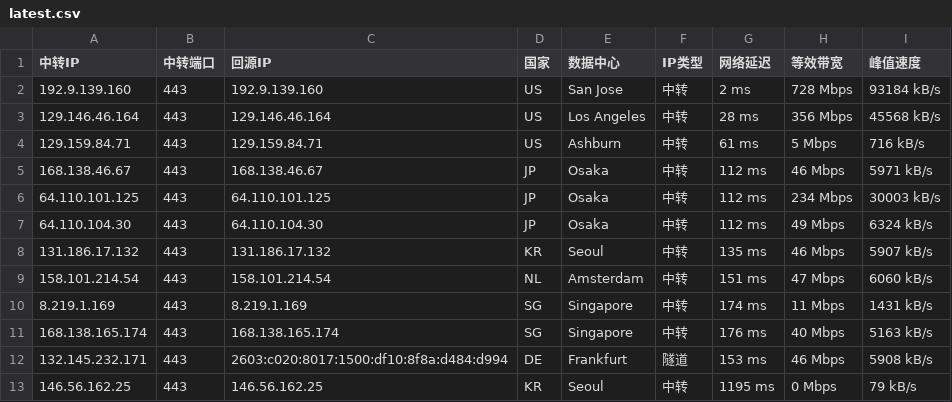
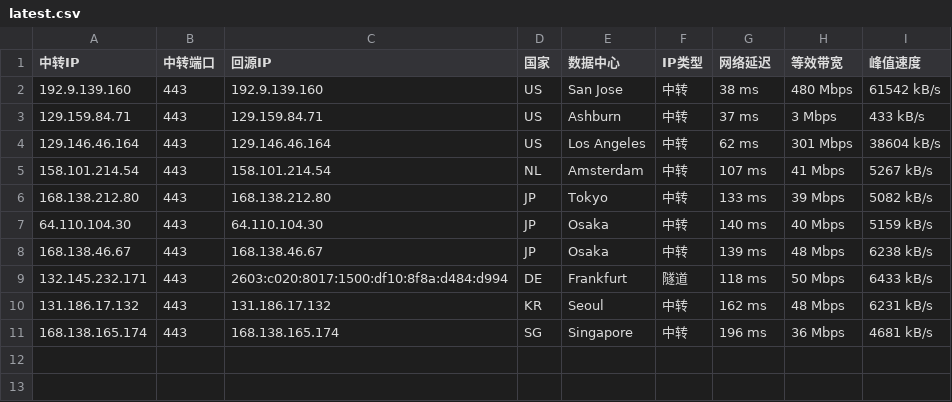
Before and after one commit to 520mmxx/CF-PROXYIP, a CSV file: latest.csv, drawn as a sheet.

```diff
--- a/latest.csv
+++ b/latest.csv
@@ -1,13 +1,11 @@
 中转IP,中转端口,回源IP,国家,数据中心,IP类型,网络延迟,等效带宽,峰值速度
-192.9.139.160,443,192.9.139.160,US,San Jose,中转,2 ms,728 Mbps,93184 kB/s
-129.146.46.164,443,129.146.46.164,US,Los Angeles,中转,28 ms,356 Mbps,45568 kB/s
-129.159.84.71,443,129.159.84.71,US,Ashburn,中转,61 ms,5 Mbps,716 kB/s
-168.138.46.67,443,168.138.46.67,JP,Osaka,中转,112 ms,46 Mbps,5971 kB/s
-64.110.101.125,443,64.110.101.125,JP,Osaka,中转,112 ms,234 Mbps,30003 kB/s
-64.110.104.30,443,64.110.104.30,JP,Osaka,中转,112 ms,49 Mbps,6324 kB/s
-131.186.17.132,443,131.186.17.132,KR,Seoul,中转,135 ms,46 Mbps,5907 kB/s
-158.101.214.54,443,158.101.214.54,NL,Amsterdam,中转,151 ms,47 Mbps,6060 kB/s
-8.219.1.169,443,8.219.1.169,SG,Singapore,中转,174 ms,11 Mbps,1431 kB/s
-168.138.165.174,443,168.138.165.174,SG,Singapore,中转,176 ms,40 Mbps,5163 kB/s
-132.145.232.171,443,2603:c020:8017:1500:df10:8f8a:d484:d994,DE,Frankfurt,隧道,153 ms,46 Mbps,5908 kB/s
-146.56.162.25,443,146.56.162.25,KR,Seoul,中转,1195 ms,0 Mbps,79 kB/s
+192.9.139.160,443,192.9.139.160,US,San Jose,中转,38 ms,480 Mbps,61542 kB/s
+129.159.84.71,443,129.159.84.71,US,Ashburn,中转,37 ms,3 Mbps,433 kB/s
+129.146.46.164,443,129.146.46.164,US,Los Angeles,中转,62 ms,301 Mbps,38604 kB/s
+158.101.214.54,443,158.101.214.54,NL,Amsterdam,中转,107 ms,41 Mbps,5267 kB/s
+168.138.212.80,443,168.138.212.80,JP,Tokyo,中转,133 ms,39 Mbps,5082 kB/s
+64.110.104.30,443,64.110.104.30,JP,Osaka,中转,140 ms,40 Mbps,5159 kB/s
+168.138.46.67,443,168.138.46.67,JP,Osaka,中转,139 ms,48 Mbps,6238 kB/s
+132.145.232.171,443,2603:c020:8017:1500:df10:8f8a:d484:d994,DE,Frankfurt,隧道,118 ms,50 Mbps,6433 kB/s
+131.186.17.132,443,131.186.17.132,KR,Seoul,中转,162 ms,48 Mbps,6231 kB/s
+168.138.165.174,443,168.138.165.174,SG,Singapore,中转,196 ms,36 Mbps,4681 kB/s
```
